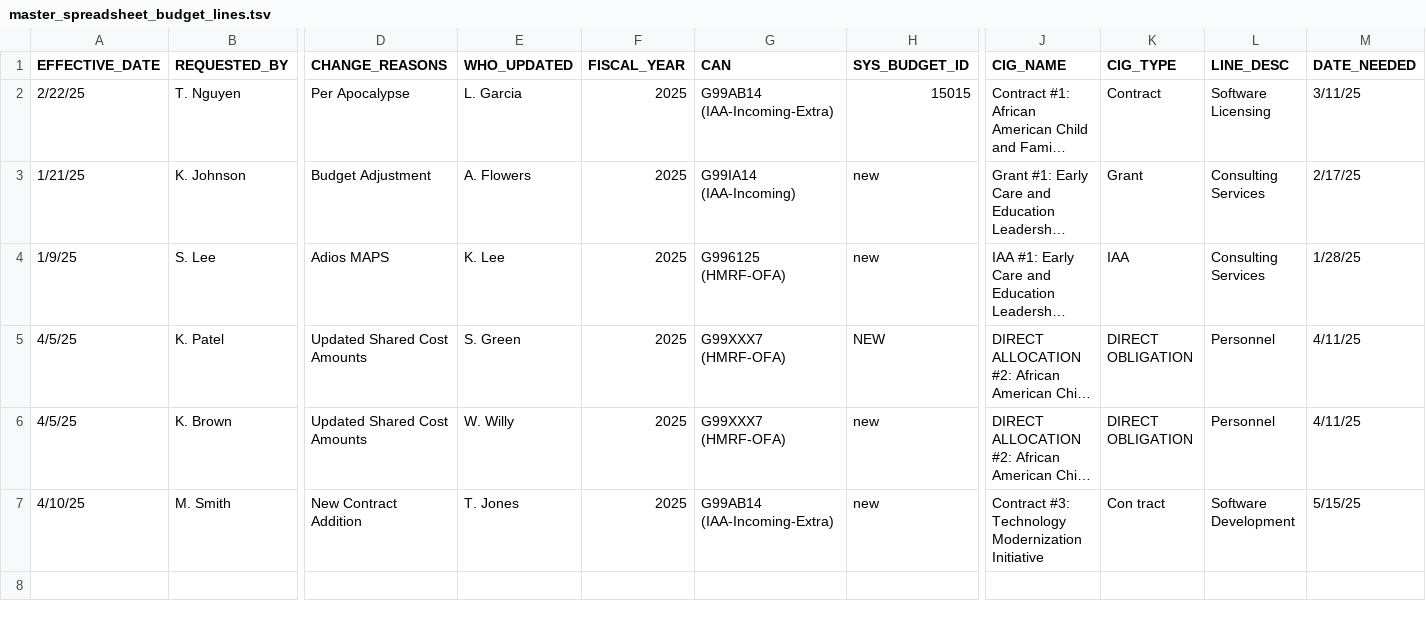
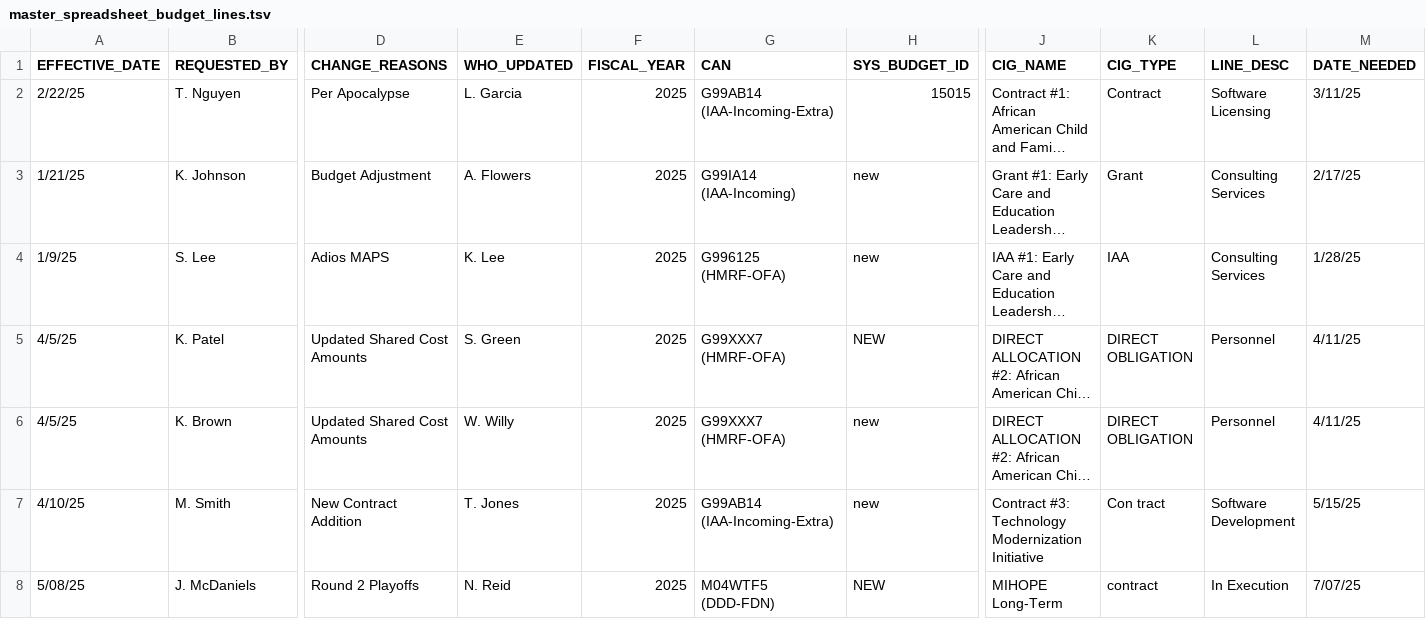
Before and after one commit to HHS/OPRE-OPS, a TSV file: backend/data_tools/test_csv/master_spreadsheet_budget_lines.tsv, drawn as a sheet; only a part is shown, gaps mark what is left out; long unchanged cells end in …; rows hold the shown columns only; the diff names each change by its address in the sheet, - before the commit and + after, or states it on an @@ line.

```diff
--- a/backend/data_tools/test_csv/master_spreadsheet_budget_lines.tsv
+++ b/backend/data_tools/test_csv/master_spreadsheet_budget_lines.tsv
+row 8: 5/08/25 | J. McDaniels | Round 2 Playoffs | N. Reid | 2025 | M04WTF5 (DDD-FDN) | NEW | MIHOPE Long-Term | contract | In Execution | 7/07/25
```
